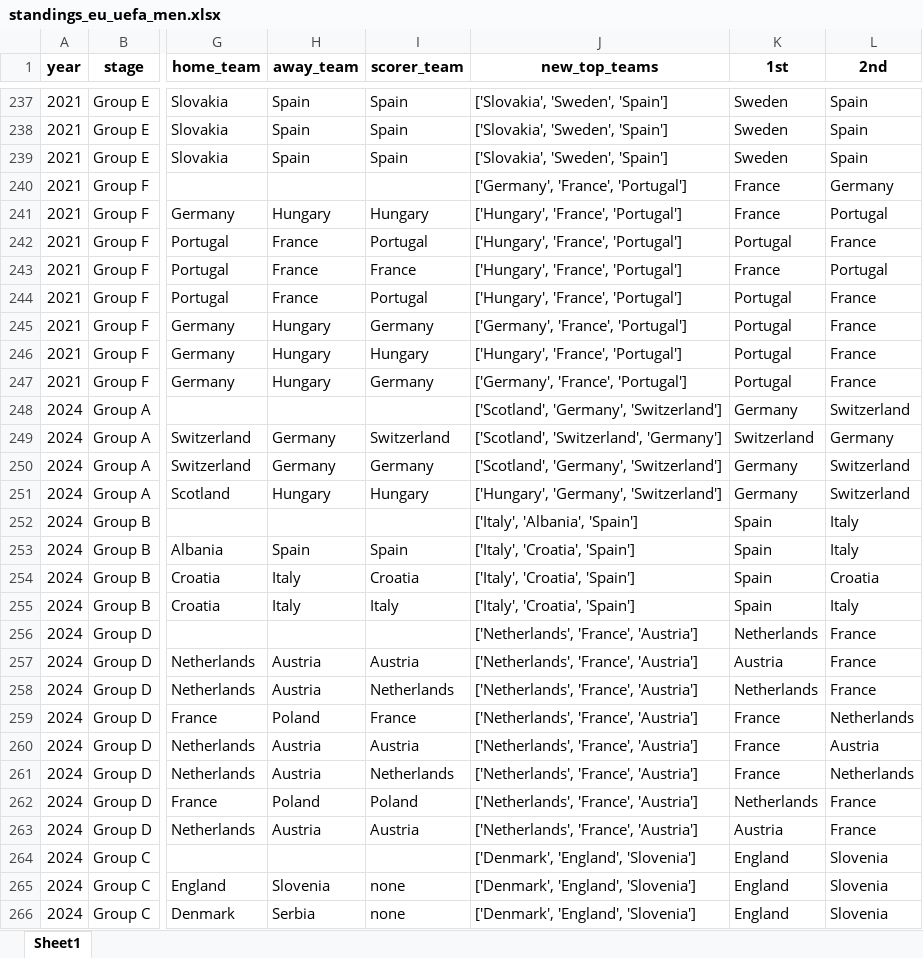
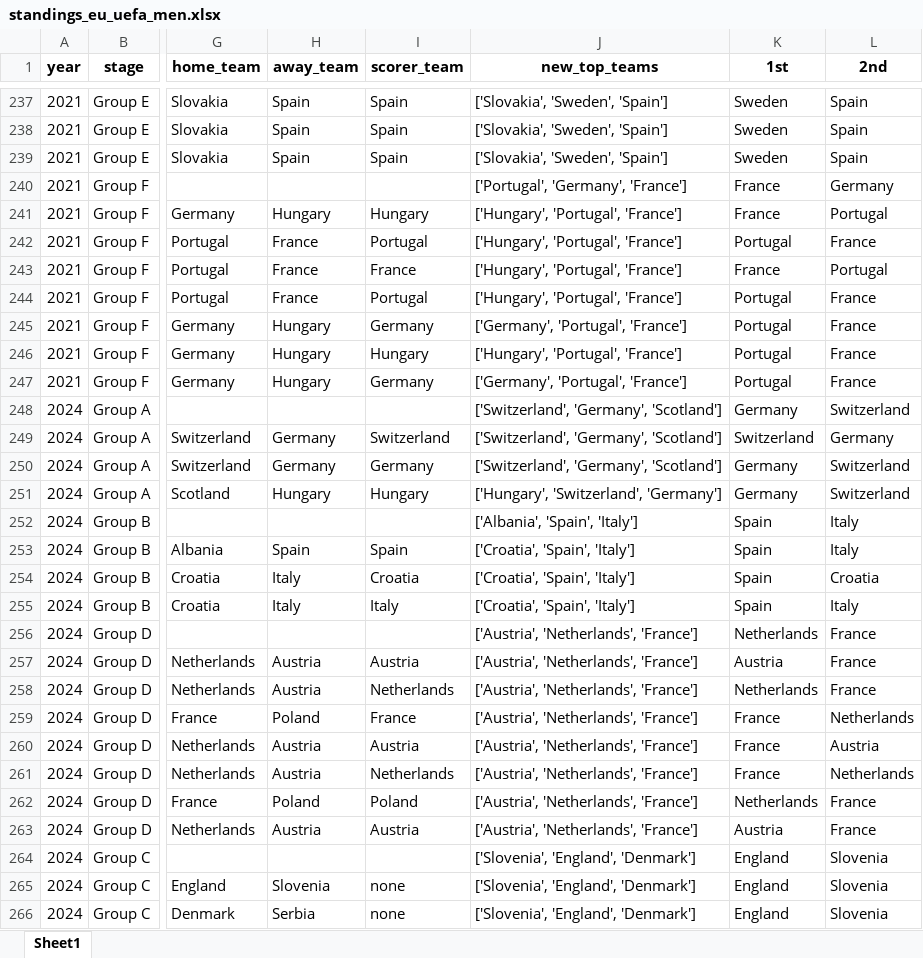
Before and after one commit to AEGDDI/tiebreak_wc, an Excel workbook: data/out/wiki/men/uefa/eu/standings_eu_uefa_men.xlsx, sheet Sheet1, drawn as a sheet; only a part is shown, gaps mark what is left out; values as stored, in another font and other column widths than the file's, no borders; the diff covers the shown part only; the diff names each change by its address in the sheet, - before the commit and + after, or states it on an @@ line.

```diff
--- a/data/out/wiki/men/uefa/eu/standings_eu_uefa_men.xlsx (sheet Sheet1)
+++ b/data/out/wiki/men/uefa/eu/standings_eu_uefa_men.xlsx (sheet Sheet1)
-J240 (new_top_teams): ['Germany', 'France', 'Portugal']
+J240 (new_top_teams): ['Portugal', 'Germany', 'France']
-J241:J244 (new_top_teams): ['Hungary', 'France', 'Portugal']
+J241:J244 (new_top_teams): ['Hungary', 'Portugal', 'France']
-J245 (new_top_teams): ['Germany', 'France', 'Portugal']
+J245 (new_top_teams): ['Germany', 'Portugal', 'France']
-J246 (new_top_teams): ['Hungary', 'France', 'Portugal']
+J246 (new_top_teams): ['Hungary', 'Portugal', 'France']
-J247 (new_top_teams): ['Germany', 'France', 'Portugal']
+J247 (new_top_teams): ['Germany', 'Portugal', 'France']
-J248 (new_top_teams): ['Scotland', 'Germany', 'Switzerland']
+J248 (new_top_teams): ['Switzerland', 'Germany', 'Scotland']
-J249 (new_top_teams): ['Scotland', 'Switzerland', 'Germany']
+J249 (new_top_teams): ['Switzerland', 'Germany', 'Scotland']
-J250 (new_top_teams): ['Scotland', 'Germany', 'Switzerland']
+J250 (new_top_teams): ['Switzerland', 'Germany', 'Scotland']
-J251 (new_top_teams): ['Hungary', 'Germany', 'Switzerland']
+J251 (new_top_teams): ['Hungary', 'Switzerland', 'Germany']
-J252 (new_top_teams): ['Italy', 'Albania', 'Spain']
+J252 (new_top_teams): ['Albania', 'Spain', 'Italy']
-J253:J255 (new_top_teams): ['Italy', 'Croatia', 'Spain']
+J253:J255 (new_top_teams): ['Croatia', 'Spain', 'Italy']
-J256:J263 (new_top_teams): ['Netherlands', 'France', 'Austria']
+J256:J263 (new_top_teams): ['Austria', 'Netherlands', 'France']
-J264:J266 (new_top_teams): ['Denmark', 'England', 'Slovenia']
+J264:J266 (new_top_teams): ['Slovenia', 'England', 'Denmark']
```
Also changed, not shown: 123 edited cells elsewhere in this sheet, data/out/wiki/men/fifa/eu/standings_eu_fifa_men.xlsx, data/out/wiki/men/fifa/eu/third_teams_eu_fifa_men.xlsx, 13 other files.
